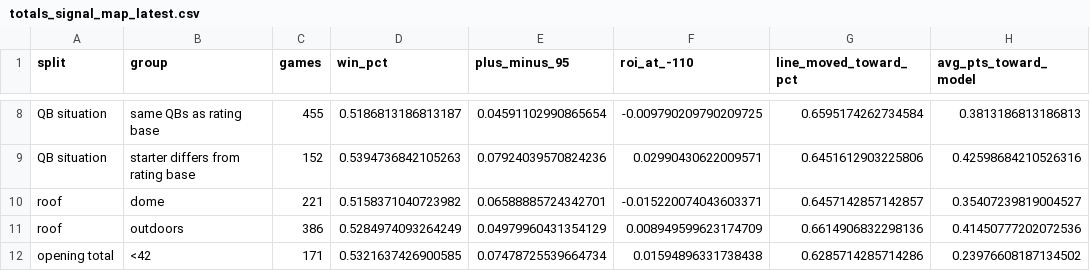
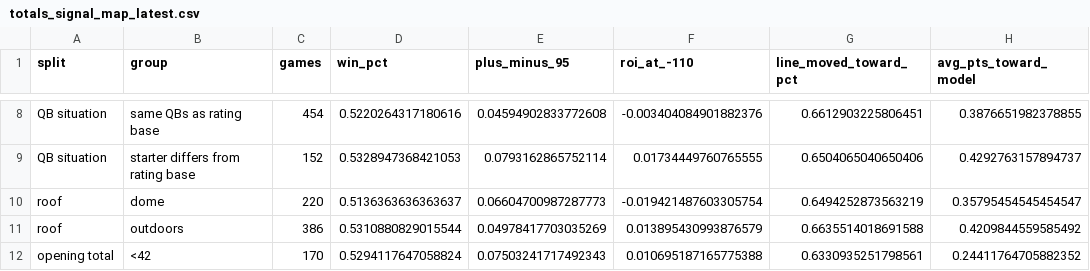
Before and after one commit to zgriesser-hue/NFL-unit-board, a CSV file: boards/totals_signal_map_latest.csv, drawn as a sheet; only a part is shown, gaps mark what is left out; the diff covers the shown part only; the diff names each change by its address in the sheet, - before the commit and + after, or states it on an @@ line.

```diff
--- a/boards/totals_signal_map_latest.csv
+++ b/boards/totals_signal_map_latest.csv
-C8 (games): 455
+C8 (games): 454
-D8 (win_pct): 0.5186813186813187
+D8 (win_pct): 0.5220264317180616
-E8 (plus_minus_95): 0.04591102990865654
+E8 (plus_minus_95): 0.04594902833772608
-F8 (roi_at_-110): -0.009790209790209725
+F8 (roi_at_-110): -0.003404084901882376
-G8 (line_moved_toward_pct): 0.6595174262734584
+G8 (line_moved_toward_pct): 0.6612903225806451
-H8 (avg_pts_toward_model): 0.3813186813186813
+H8 (avg_pts_toward_model): 0.3876651982378855
-D9 (win_pct): 0.5394736842105263
+D9 (win_pct): 0.5328947368421053
-E9 (plus_minus_95): 0.07924039570824236
+E9 (plus_minus_95): 0.0793162865752114
-F9 (roi_at_-110): 0.02990430622009571
+F9 (roi_at_-110): 0.01734449760765555
-G9 (line_moved_toward_pct): 0.6451612903225806
+G9 (line_moved_toward_pct): 0.6504065040650406
-H9 (avg_pts_toward_model): 0.42598684210526316
+H9 (avg_pts_toward_model): 0.4292763157894737
-C10 (games): 221
+C10 (games): 220
-D10 (win_pct): 0.5158371040723982
+D10 (win_pct): 0.5136363636363637
-E10 (plus_minus_95): 0.06588885724342701
+E10 (plus_minus_95): 0.06604700987287773
-F10 (roi_at_-110): -0.015220074043603371
+F10 (roi_at_-110): -0.019421487603305754
-G10 (line_moved_toward_pct): 0.6457142857142857
+G10 (line_moved_toward_pct): 0.6494252873563219
-H10 (avg_pts_toward_model): 0.35407239819004527
+H10 (avg_pts_toward_model): 0.35795454545454547
-D11 (win_pct): 0.5284974093264249
+D11 (win_pct): 0.5310880829015544
-E11 (plus_minus_95): 0.04979960431354129
+E11 (plus_minus_95): 0.04978417703035269
-F11 (roi_at_-110): 0.008949599623174709
+F11 (roi_at_-110): 0.013895430993876579
-G11 (line_moved_toward_pct): 0.6614906832298136
+G11 (line_moved_toward_pct): 0.6635514018691588
-H11 (avg_pts_toward_model): 0.41450777202072536
+H11 (avg_pts_toward_model): 0.4209844559585492
-C12 (games): 171
+C12 (games): 170
-D12 (win_pct): 0.5321637426900585
+D12 (win_pct): 0.5294117647058824
-E12 (plus_minus_95): 0.07478725539664734
+E12 (plus_minus_95): 0.07503241717492343
-F12 (roi_at_-110): 0.01594896331738438
+F12 (roi_at_-110): 0.010695187165775388
-G12 (line_moved_toward_pct): 0.6285714285714286
+G12 (line_moved_toward_pct): 0.6330935251798561
-H12 (avg_pts_toward_model): 0.23976608187134502
+H12 (avg_pts_toward_model): 0.24411764705882352
```
Also changed, not shown: 77 edited cells elsewhere in this file, boards/totals_board_latest.csv, boards/totals_open_line_record_latest.csv, 10 other files.
